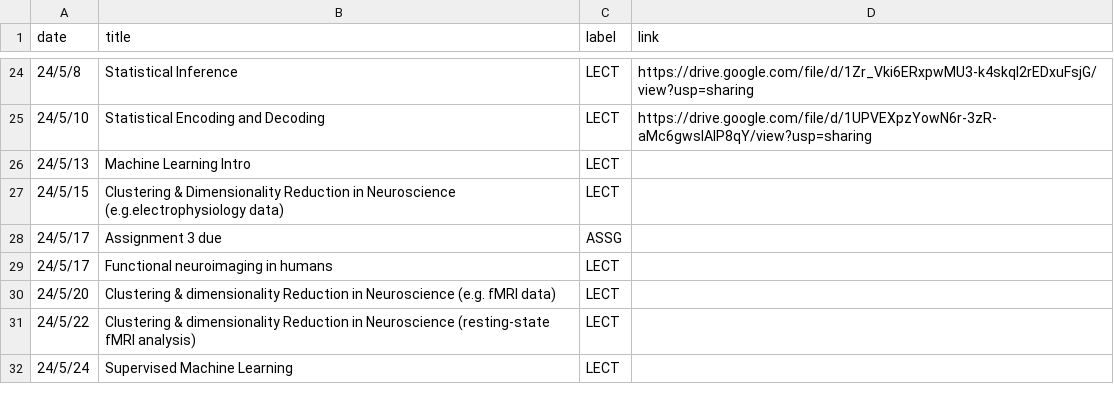
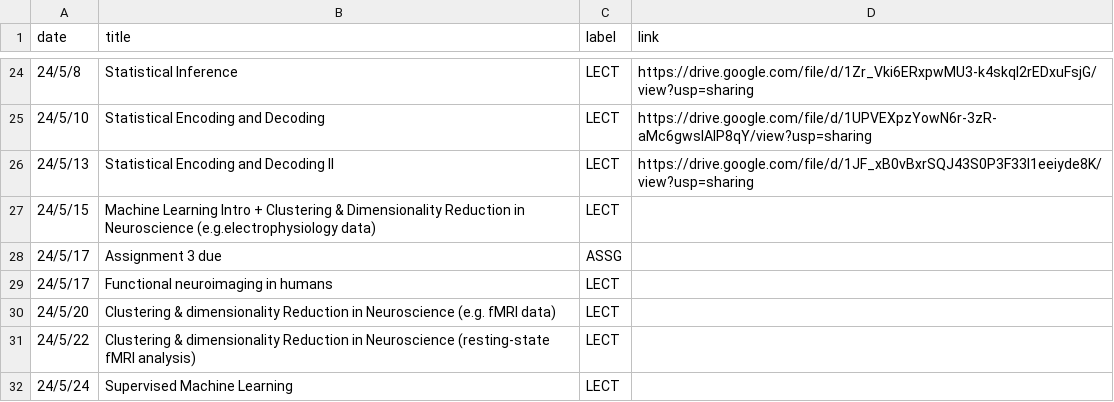
Before and after one commit to mkhosla-ucsd/cogs138, a CSV file: _data/wi24/ course_calendar.csv, drawn as a sheet; only a part is shown, gaps mark what is left out.

Commit message:
lecture 19

```diff
--- a/_data/wi24/ course_calendar.csv
+++ b/_data/wi24/ course_calendar.csv
@@ -25,4 +25,4 @@ date,title,label,link
 24/5/10,Statistical Encoding and Decoding,LECT,https://drive.google.com/file/d/1UPVEXpzYowN6r-3zR-aMc6gwslAIP8qY/view?usp=sharing
-24/5/13,Machine Learning Intro,LECT,
-24/5/15,Clustering & Dimensionality Reduction in Neuroscience (e.g.electrophysiology data),LECT,
+24/5/13,Statistical Encoding and Decoding II,LECT,https://drive.google.com/file/d/1JF_xB0vBxrSQJ43S0P3F33I1eeiyde8K/view?usp=sharing
+24/5/15,Machine Learning Intro + Clustering & Dimensionality Reduction in Neuroscience (e.g.electrophysiology data),LECT,
 24/5/17,Assignment 3 due,ASSG,
```
